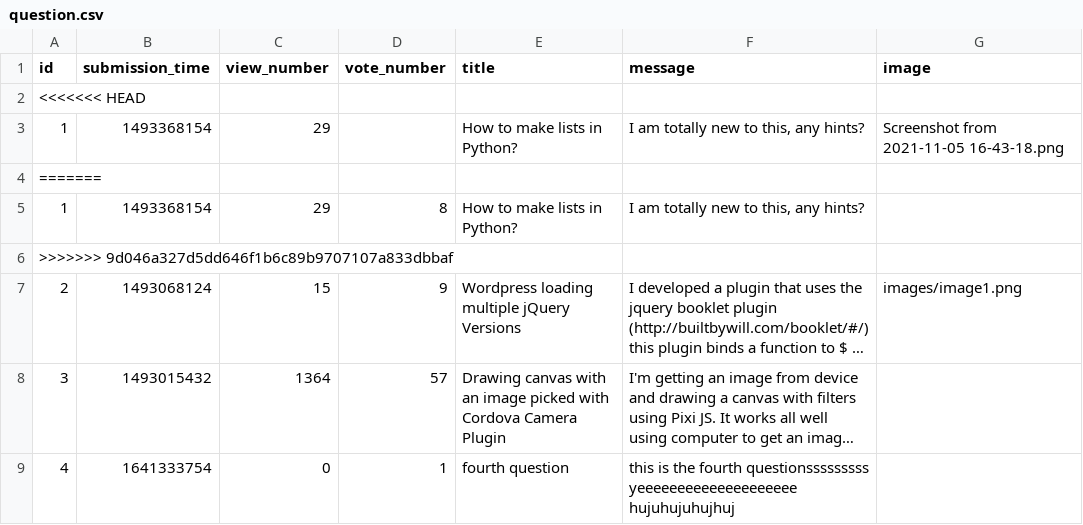
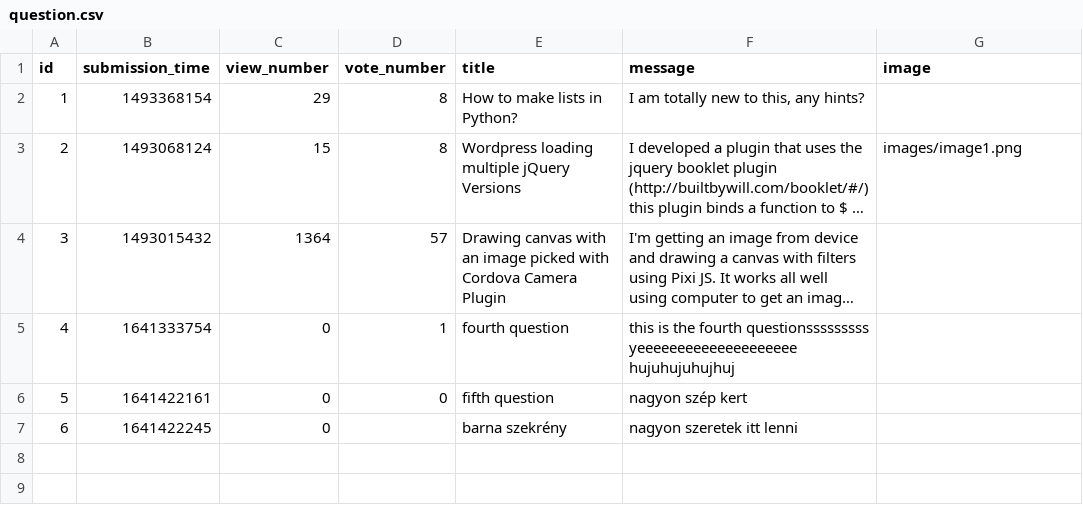
Before and after one commit to CodecoolGlobal/ask-mate-3-python-sasbalazs, a CSV file: sample_data/question.csv, drawn as a sheet; long unchanged cells end in …; removed rows and columns are numbered as before the commit, all else as after; the diff names each change by its address in the sheet, - before the commit and + after, or states it on an @@ line.

```diff
--- a/sample_data/question.csv
+++ b/sample_data/question.csv
-row 2: <<<<<<< HEAD
-row 3: 1 | 1493368154 | 29 |  | How to make lists in Python? | I am totally new to this, any hints? | Screenshot from 2021-11-05 16-43-18.png
-row 4: =======
-row 6: >>>>>>> 9d046a327d5dd646f1b6c89b9707107a833dbbaf
-D3 (vote_number): 9
+D3 (vote_number): 8
+row 6: 5 | 1641422161 | 0 | 0 | fifth question | nagyon szép kert
+row 7: 6 | 1641422245 | 0 |  | barna szekrény | nagyon szeretek itt lenni
```
Also changed, not shown: sample_data/answer.csv, 3 other files.
